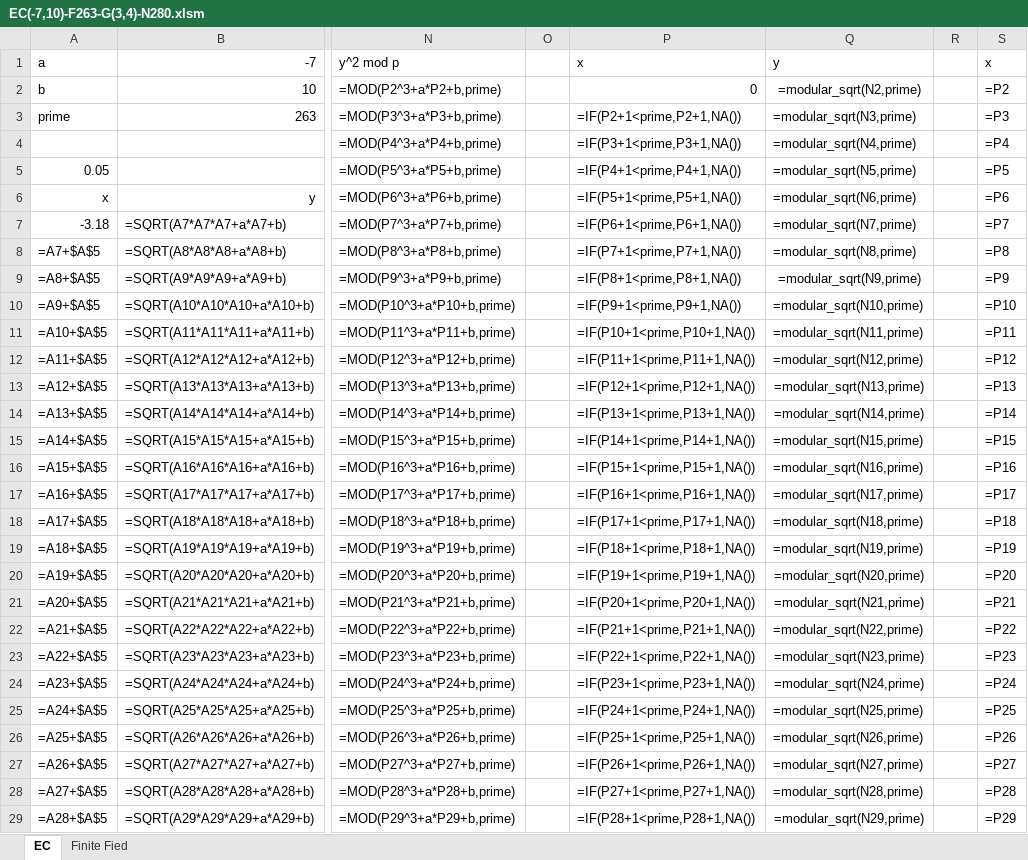
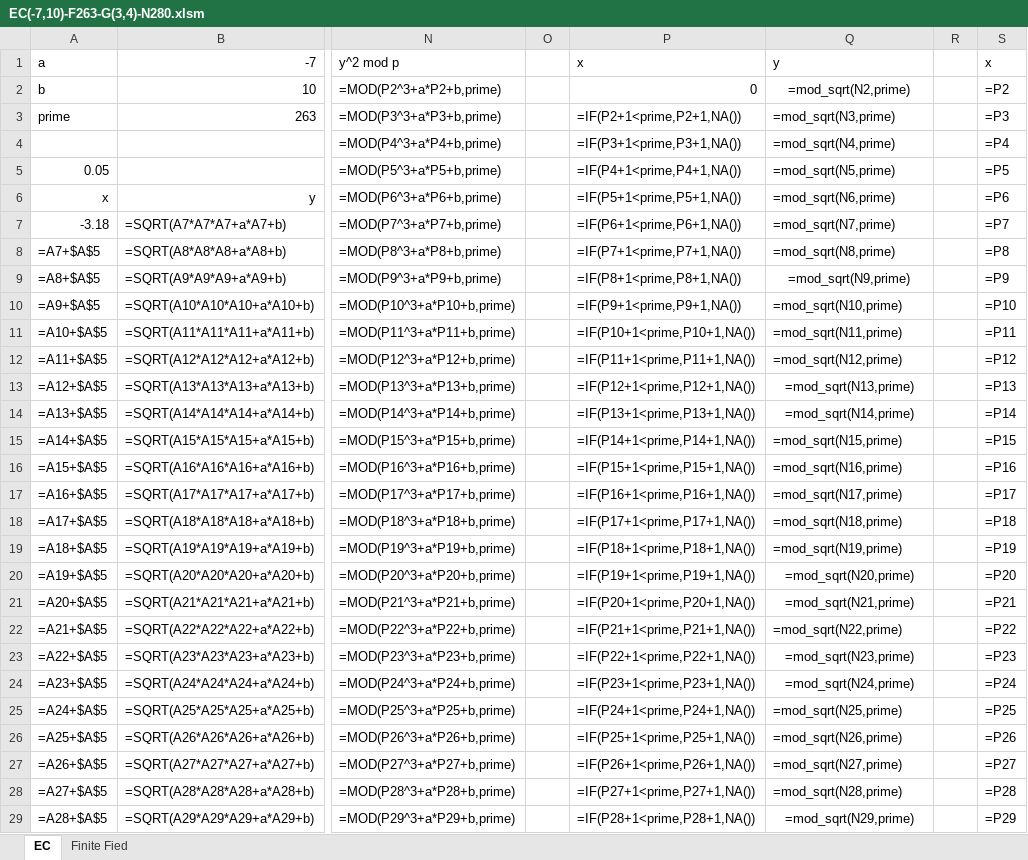
Before and after one commit to fametrano/bbt, an Excel workbook: excel/EC(-7,10)-F263-G(3,4)-N280.xlsm, sheet EC, drawn as a sheet; only a part is shown, gaps mark what is left out; values as stored, in another font and other column widths than the file's, no borders; formulas are shown in place of their values; charts and pictures not drawn; the diff covers the shown part only; the diff names each change by its address in the sheet, - before the commit and + after, or states it on an @@ line.

```diff
--- a/excel/EC(-7,10)-F263-G(3,4)-N280.xlsm (sheet EC)
+++ b/excel/EC(-7,10)-F263-G(3,4)-N280.xlsm (sheet EC)
-Q2: =modular_sqrt(N2,prime)
+Q2: =mod_sqrt(N2,prime)
-Q3: =modular_sqrt(N3,prime)
+Q3: =mod_sqrt(N3,prime)
-Q4: =modular_sqrt(N4,prime)
+Q4: =mod_sqrt(N4,prime)
-Q5: =modular_sqrt(N5,prime)
+Q5: =mod_sqrt(N5,prime)
-Q6: =modular_sqrt(N6,prime)
+Q6: =mod_sqrt(N6,prime)
-Q7: =modular_sqrt(N7,prime)
+Q7: =mod_sqrt(N7,prime)
-Q8: =modular_sqrt(N8,prime)
+Q8: =mod_sqrt(N8,prime)
-Q9: =modular_sqrt(N9,prime)
+Q9: =mod_sqrt(N9,prime)
-Q10: =modular_sqrt(N10,prime)
+Q10: =mod_sqrt(N10,prime)
-Q11: =modular_sqrt(N11,prime)
+Q11: =mod_sqrt(N11,prime)
-Q12: =modular_sqrt(N12,prime)
+Q12: =mod_sqrt(N12,prime)
-Q13: =modular_sqrt(N13,prime)
+Q13: =mod_sqrt(N13,prime)
-Q14: =modular_sqrt(N14,prime)
+Q14: =mod_sqrt(N14,prime)
-Q15: =modular_sqrt(N15,prime)
+Q15: =mod_sqrt(N15,prime)
-Q16: =modular_sqrt(N16,prime)
+Q16: =mod_sqrt(N16,prime)
-Q17: =modular_sqrt(N17,prime)
+Q17: =mod_sqrt(N17,prime)
-Q18: =modular_sqrt(N18,prime)
+Q18: =mod_sqrt(N18,prime)
-Q19: =modular_sqrt(N19,prime)
+Q19: =mod_sqrt(N19,prime)
-Q20: =modular_sqrt(N20,prime)
+Q20: =mod_sqrt(N20,prime)
-Q21: =modular_sqrt(N21,prime)
+Q21: =mod_sqrt(N21,prime)
-Q22: =modular_sqrt(N22,prime)
+Q22: =mod_sqrt(N22,prime)
-Q23: =modular_sqrt(N23,prime)
+Q23: =mod_sqrt(N23,prime)
-Q24: =modular_sqrt(N24,prime)
+Q24: =mod_sqrt(N24,prime)
-Q25: =modular_sqrt(N25,prime)
+Q25: =mod_sqrt(N25,prime)
-Q26: =modular_sqrt(N26,prime)
+Q26: =mod_sqrt(N26,prime)
-Q27: =modular_sqrt(N27,prime)
+Q27: =mod_sqrt(N27,prime)
-Q28: =modular_sqrt(N28,prime)
+Q28: =mod_sqrt(N28,prime)
-Q29: =modular_sqrt(N29,prime)
+Q29: =mod_sqrt(N29,prime)
```
Also changed, not shown: 235 edited cells elsewhere in this sheet, sheet Finite Fied, excel/EC(-1,1)-F79-G(0,1)-N43.xlsm, excel/EC(1,6)-F11-G(5,9)-N13.xlsm, 4 other files.
